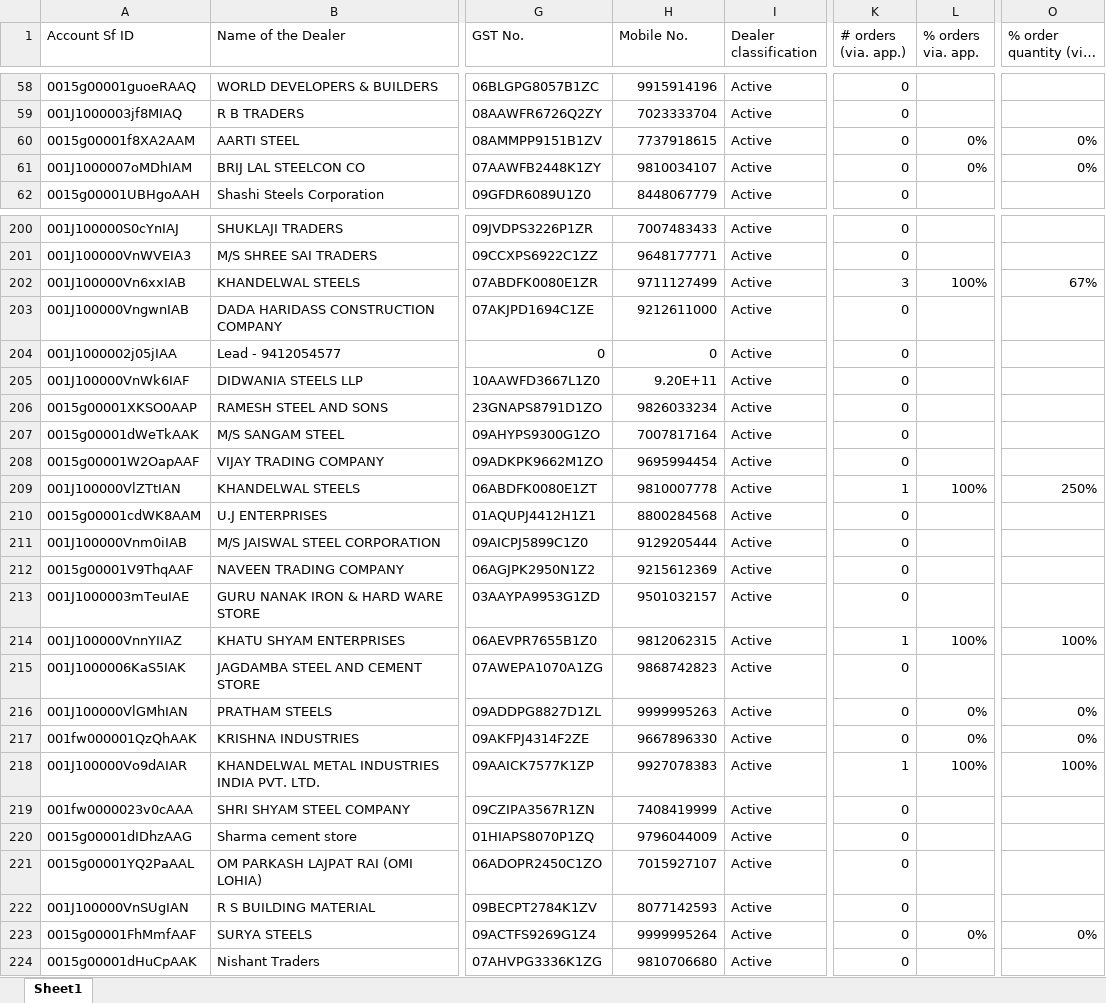
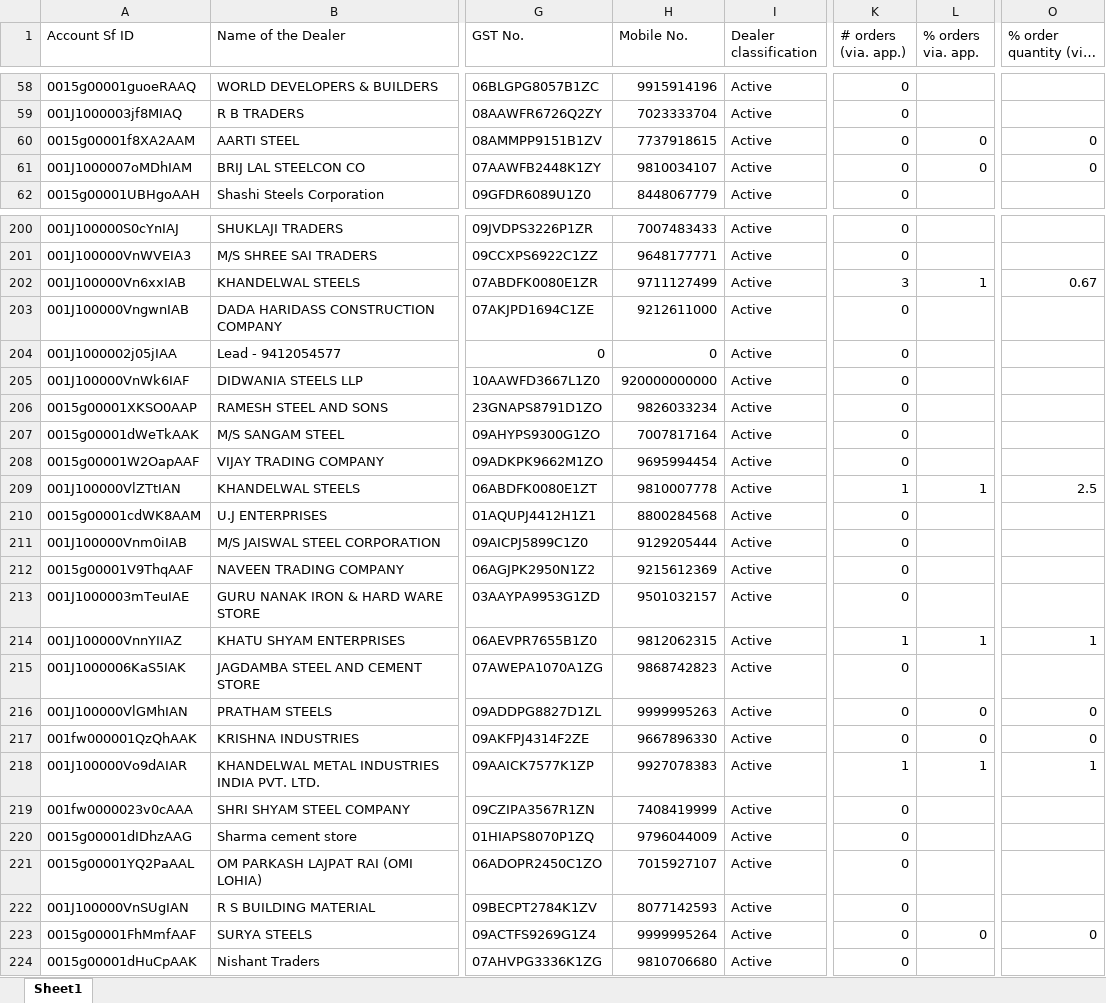
Before and after one commit to PB-TMT-ai/App-Adoption--PB, an Excel workbook: data/App Adoption update as on 11th May.xlsx, sheet Sheet1, drawn as a sheet; only a part is shown, gaps mark what is left out; long unchanged cells end in …; values as stored, in another font and other column widths than the file's, no cell formats; the diff covers the shown part only; the diff names each change by its address in the sheet, - before the commit and + after, or states it on an @@ line.

```diff
--- a/data/App Adoption update as on 11th May.xlsx (sheet Sheet1)
+++ b/data/App Adoption update as on 11th May.xlsx (sheet Sheet1)
-L60:L61 (% orders via. app.): 0%
+L60:L61 (% orders via. app.): 0
-O60:O61 (% order quantity (via. app.)): 0%
+O60:O61 (% order quantity (via. app.)): 0
-L202 (% orders via. app.): 100%
+L202 (% orders via. app.): 1
-O202 (% order quantity (via. app.)): 67%
+O202 (% order quantity (via. app.)): 0.67
-H205 (Mobile No.): 9.20E+11
+H205 (Mobile No.): 920000000000
-L209 (% orders via. app.): 100%
+L209 (% orders via. app.): 1
-O209 (% order quantity (via. app.)): 250%
+O209 (% order quantity (via. app.)): 2.5
-L214 (% orders via. app.): 100%
+L214 (% orders via. app.): 1
-O214 (% order quantity (via. app.)): 100%
+O214 (% order quantity (via. app.)): 1
-L216:L217 (% orders via. app.): 0%
+L216:L217 (% orders via. app.): 0
-O216:O217 (% order quantity (via. app.)): 0%
+O216:O217 (% order quantity (via. app.)): 0
-L218 (% orders via. app.): 100%
+L218 (% orders via. app.): 1
-O218 (% order quantity (via. app.)): 100%
+O218 (% order quantity (via. app.)): 1
-L223 (% orders via. app.): 0%
+L223 (% orders via. app.): 0
-O223 (% order quantity (via. app.)): 0%
+O223 (% order quantity (via. app.)): 0
```
Also changed, not shown: 58 edited cells elsewhere in this sheet, cell formats.
